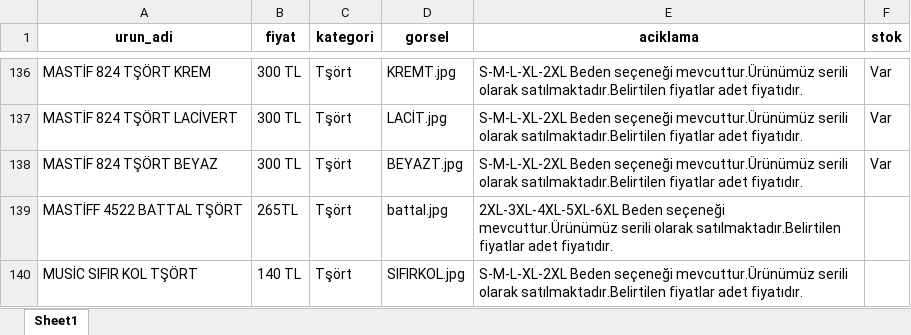
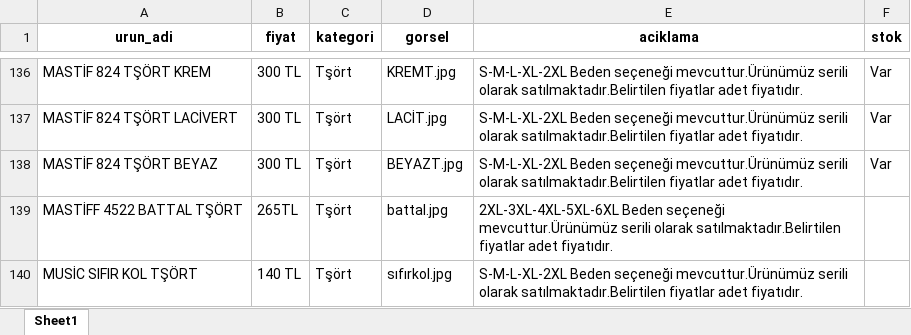
Before and after one commit to enzimjeans/enzimjeanskatalog, an Excel workbook: urunler.xlsx, sheet Sheet1, drawn as a sheet; only a part is shown, gaps mark what is left out; values as stored, in another font and other column widths than the file's, no borders; the diff names each change by its address in the sheet, - before the commit and + after, or states it on an @@ line.

```diff
--- a/urunler.xlsx (sheet Sheet1)
+++ b/urunler.xlsx (sheet Sheet1)
-D140 (gorsel): SIFIRKOL.jpg
+D140 (gorsel): sıfırkol.jpg
```
Also changed, not shown: 1 other file.
